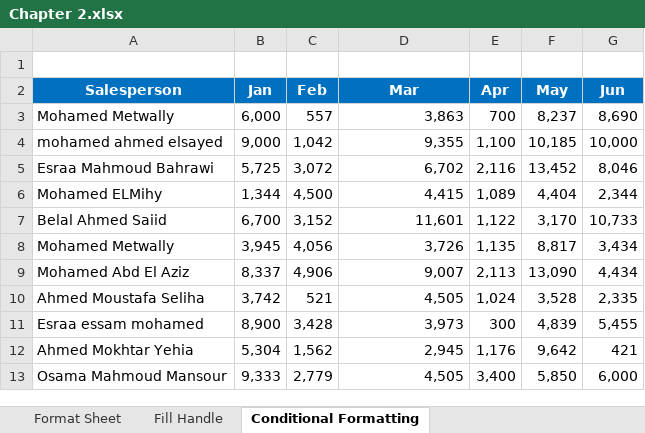
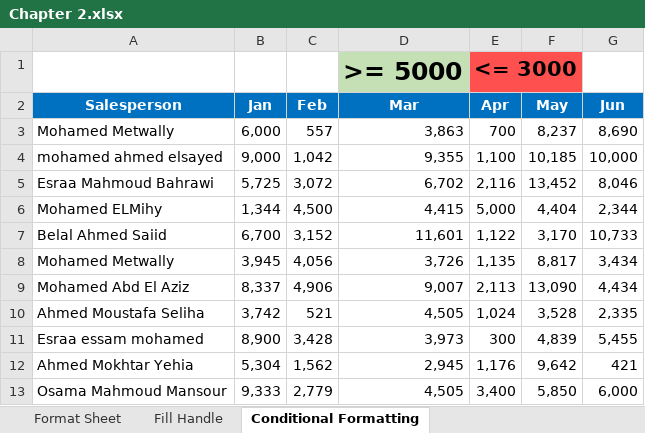
Before and after one commit to youssef-strategy/ESLSCA-University, an Excel workbook: Chapter 2.xlsx, sheet Conditional Formatting, drawn as a sheet; values as stored, in another font and other column widths than the file's, no borders; conditional formats not drawn; the diff names each change by its address in the sheet, - before the commit and + after, or states it on an @@ line.

```diff
--- a/Chapter 2.xlsx (sheet Conditional Formatting)
+++ b/Chapter 2.xlsx (sheet Conditional Formatting)
-row 1: (empty)
+row 1:  |  |  | >= 5000 | <= 3000
-D1 fill: none
+D1 fill: #C5E0B4
-E1 fill: none
+E1 fill: #FF5050
-E6 (Apr): 1,089
+E6 (Apr): 5,000
```
Also changed, not shown: Chapter 3.xlsx, 1 other file.
